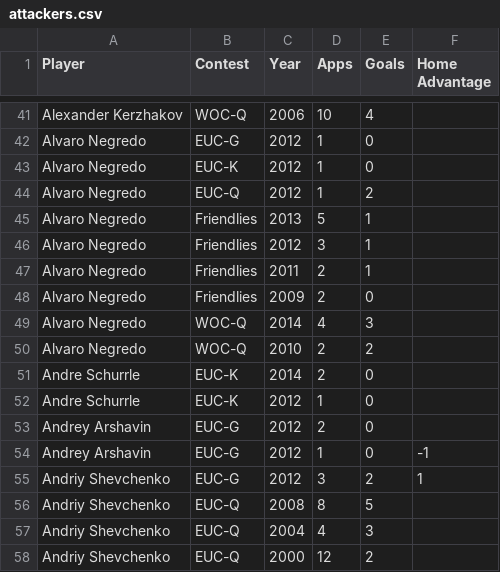
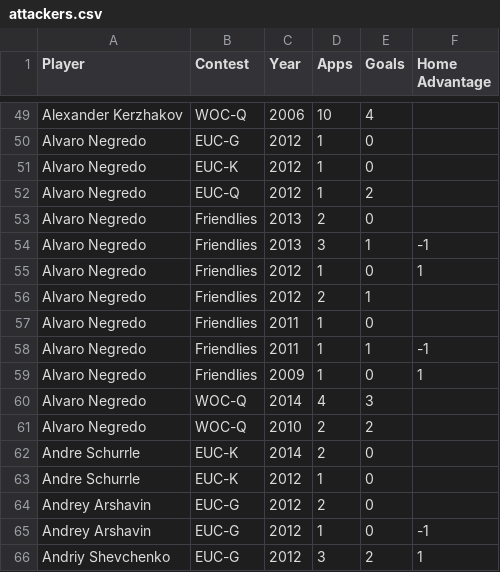
Before and after one commit to thezane/soccer-predictions, a CSV file: data/attackers.csv, drawn as a sheet; only a part is shown, gaps mark what is left out; the shorter side is filled out with more unchanged rows; the diff covers the shown part only.

```diff
--- a/data/attackers.csv
+++ b/data/attackers.csv
@@ -44,6 +52,9 @@
 "Alvaro Negredo","EUC-Q",2012,1,2,
-"Alvaro Negredo","Friendlies",2013,5,1,
-"Alvaro Negredo","Friendlies",2012,3,1,
-"Alvaro Negredo","Friendlies",2011,2,1,
-"Alvaro Negredo","Friendlies",2009,2,0,
+"Alvaro Negredo","Friendlies",2013,2,0,
+"Alvaro Negredo","Friendlies",2013,3,1,-1
+"Alvaro Negredo","Friendlies",2012,1,0,1
+"Alvaro Negredo","Friendlies",2012,2,1,
+"Alvaro Negredo","Friendlies",2011,1,0,
+"Alvaro Negredo","Friendlies",2011,1,1,-1
+"Alvaro Negredo","Friendlies",2009,1,0,1
 "Alvaro Negredo","WOC-Q",2014,4,3,
```
Also changed, not shown: 9 added rows and 17 edited cells elsewhere in this file, 1 other file.
